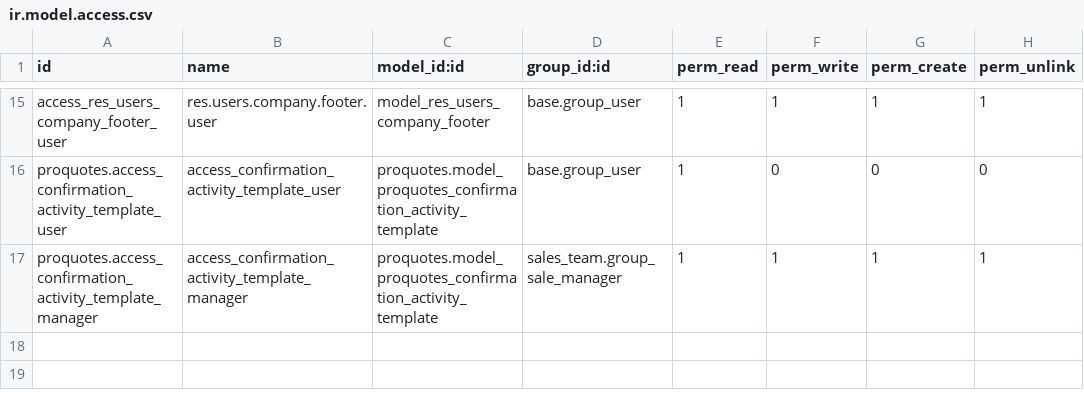
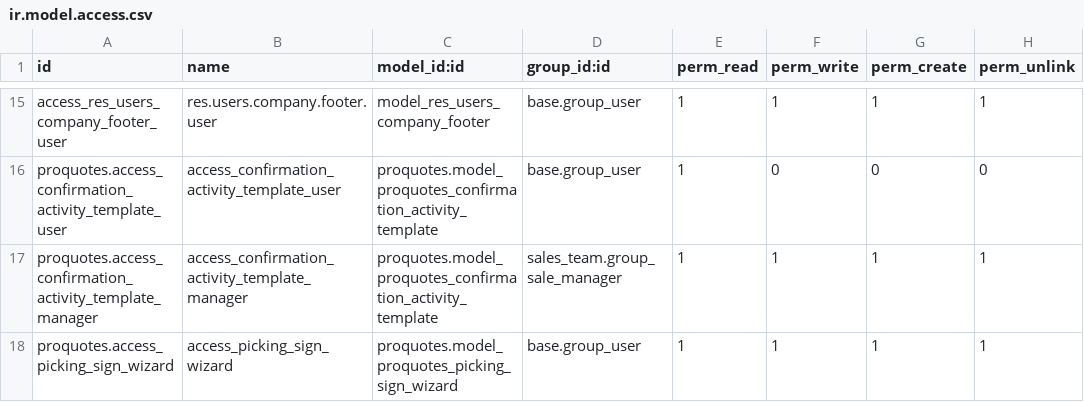
Before and after one commit to R-E-A-L-iT/reality-odoo-master, a CSV file: proquotes/security/ir.model.access.csv, drawn as a sheet; only a part is shown, gaps mark what is left out.

Commit message:
updated code [Add sign capability to rentals]migarted in odoo19
updated code [Add sign capability to rentals]migarted in odoo19

```diff
--- a/proquotes/security/ir.model.access.csv
+++ b/proquotes/security/ir.model.access.csv
@@ -17 +17,2 @@ proquotes.access_confirmation_activity_template_user,access_confirmation_activit
 proquotes.access_confirmation_activity_template_manager,access_confirmation_activity_template_manager,proquotes.model_proquotes_confirmation_activity_template,sales_team.group_sale_manager,1,1,1,1
+proquotes.access_picking_sign_wizard,access_picking_sign_wizard,proquotes.model_proquotes_picking_sign_wizard,base.group_user,1,1,1,1
```
Also changed, not shown: 8 other files.
